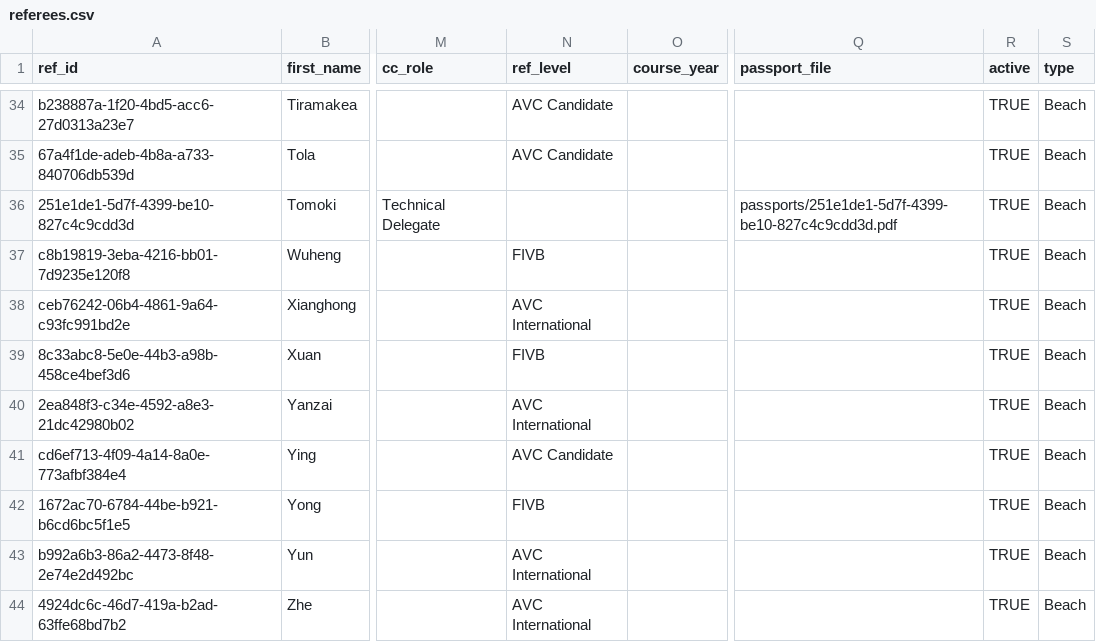
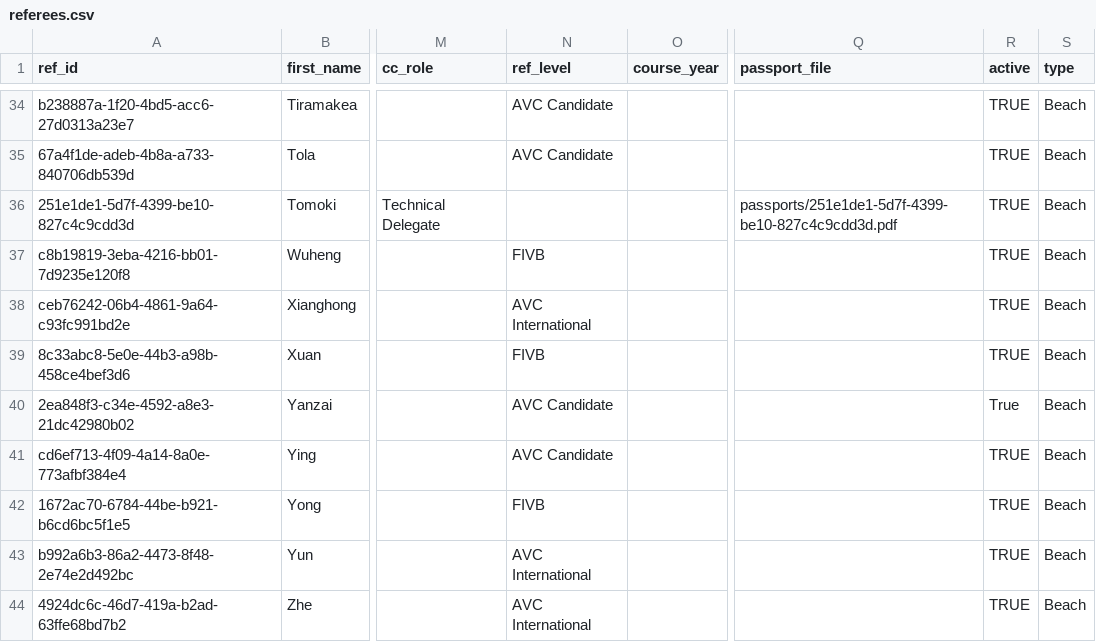
Before and after one commit to avcbeach/referee-database, a CSV file: data/referees.csv, drawn as a sheet; only a part is shown, gaps mark what is left out; the diff names each change by its address in the sheet, - before the commit and + after, or states it on an @@ line.

Commit message:
Update referees.csv via referee app

```diff
--- a/data/referees.csv
+++ b/data/referees.csv
-N40 (ref_level): AVC International
+N40 (ref_level): AVC Candidate
-R40 (active): TRUE
+R40 (active): True
```
